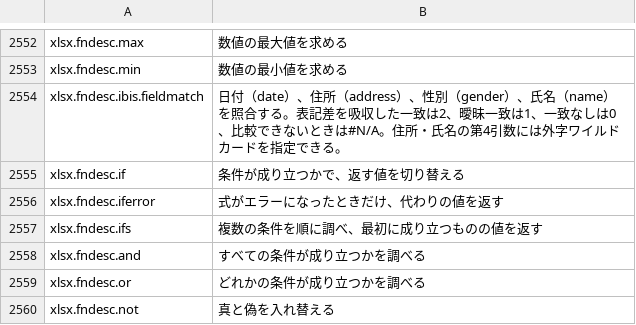
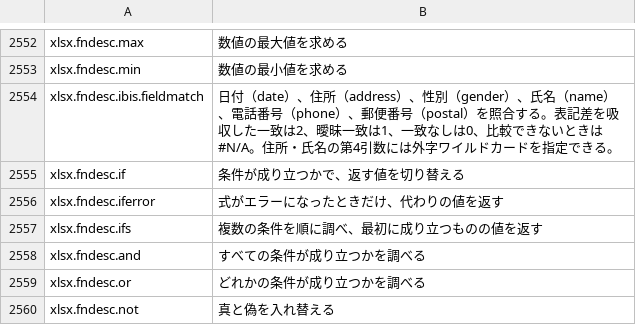
Before and after one commit to masanork/ibis-office, a TSV file: crates/ibis-office-base/i18n/ja/xlsx.tsv, drawn as a sheet; only a part is shown, gaps mark what is left out.

Commit message:
feat(xlsx): compare phone numbers and postal codes

```diff
--- a/crates/ibis-office-base/i18n/ja/xlsx.tsv
+++ b/crates/ibis-office-base/i18n/ja/xlsx.tsv
@@ -2553,3 +2553,3 @@ xlsx.fndesc.max	数値の最大値を求める
 xlsx.fndesc.min	数値の最小値を求める
-xlsx.fndesc.ibis.fieldmatch	日付（date）、住所（address）、性別（gender）、氏名（name）を照合する。表記差を吸収した一致は2、曖昧一致は1、一致なしは0、比較できないときは#N/A。住所・氏名の第4引数には外字ワイルドカードを指定できる。
+xlsx.fndesc.ibis.fieldmatch	日付（date）、住所（address）、性別（gender）、氏名（name）、電話番号（phone）、郵便番号（postal）を照合する。表記差を吸収した一致は2、曖昧一致は1、一致なしは0、比較できないときは#N/A。住所・氏名の第4引数には外字ワイルドカードを指定できる。
 xlsx.fndesc.if	条件が成り立つかで、返す値を切り替える
```
Also changed, not shown: crates/ibis-office-base/i18n/en/xlsx.tsv, 6 other files.
